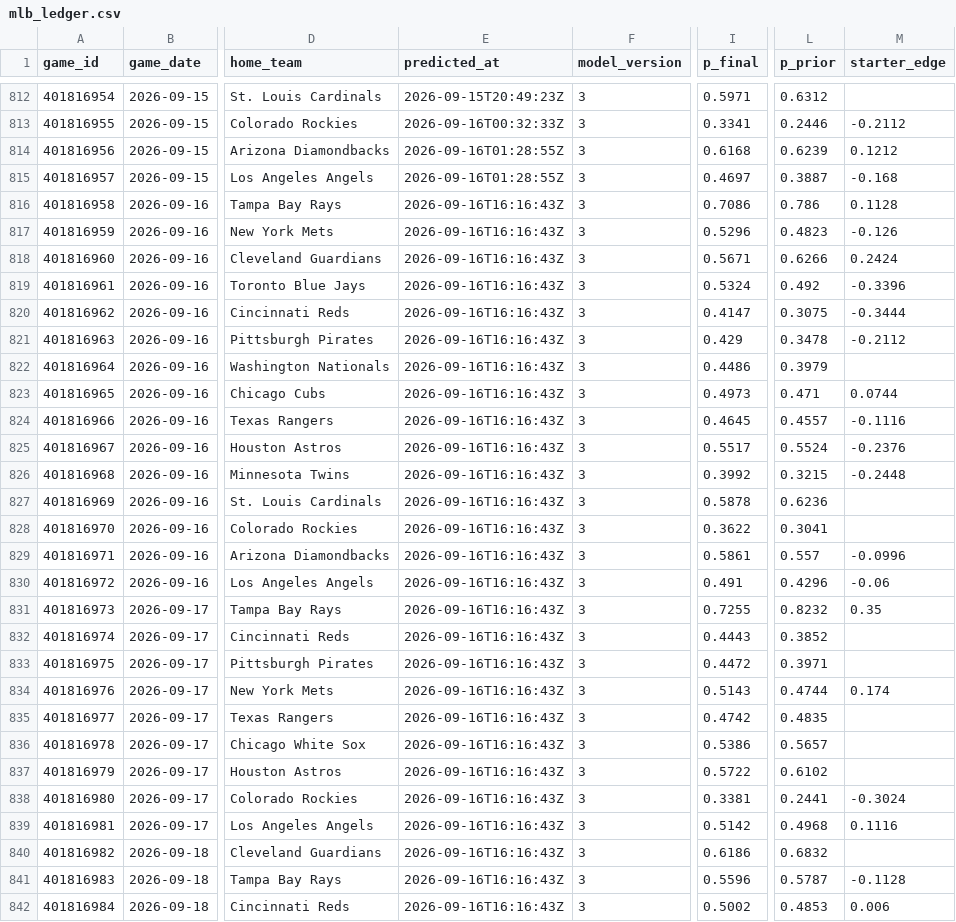
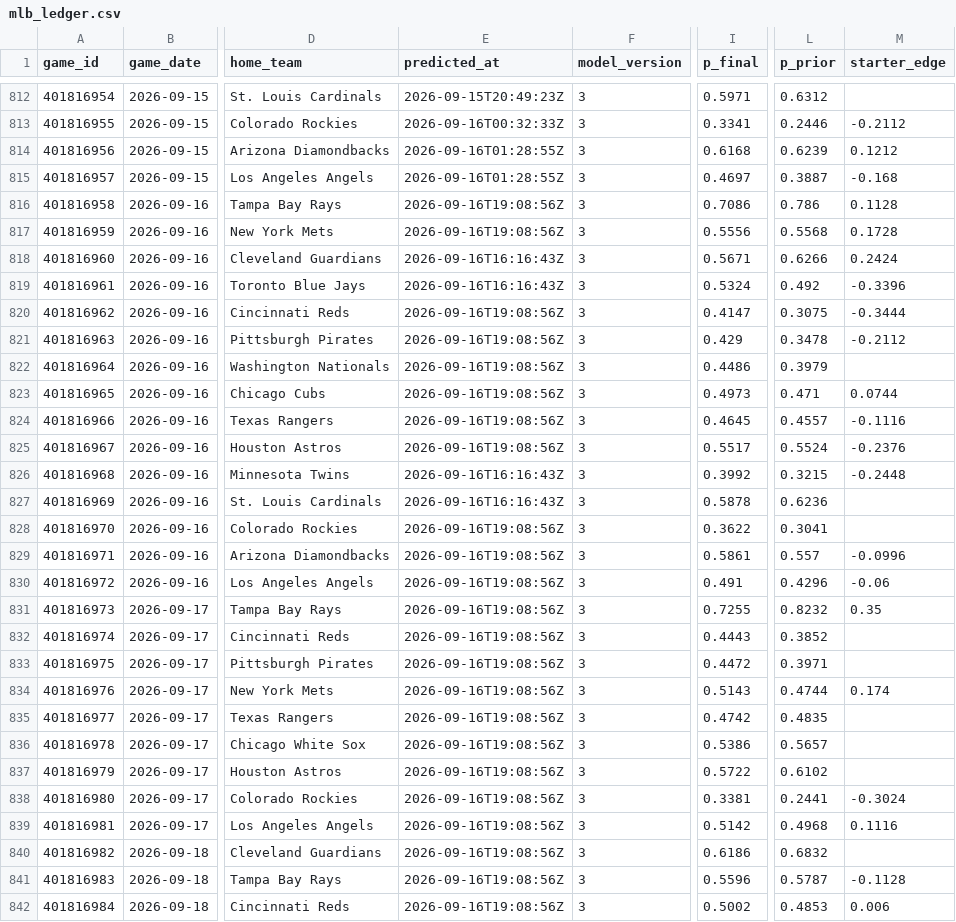
Before and after one commit to mfradkin2/sports-predictions, a CSV file: history/mlb_ledger.csv, drawn as a sheet; only a part is shown, gaps mark what is left out; the diff covers the shown part only; the diff names each change by its address in the sheet, - before the commit and + after, or states it on an @@ line.

```diff
--- a/history/mlb_ledger.csv
+++ b/history/mlb_ledger.csv
-E816:E817 (predicted_at): 2026-09-16T16:16:43Z
+E816:E817 (predicted_at): 2026-09-16T19:08:56Z
-I817 (p_final): 0.5296
+I817 (p_final): 0.5556
-L817 (p_prior): 0.4823
+L817 (p_prior): 0.5568
-M817 (starter_edge): -0.126
+M817 (starter_edge): 0.1728
-E820:E825 (predicted_at): 2026-09-16T16:16:43Z
+E820:E825 (predicted_at): 2026-09-16T19:08:56Z
-E828:E842 (predicted_at): 2026-09-16T16:16:43Z
+E828:E842 (predicted_at): 2026-09-16T19:08:56Z
```
Also changed, not shown: 152 edited cells elsewhere in this file, history/nfl_ledger.csv, history/nfl_props.csv, 26 other files.
